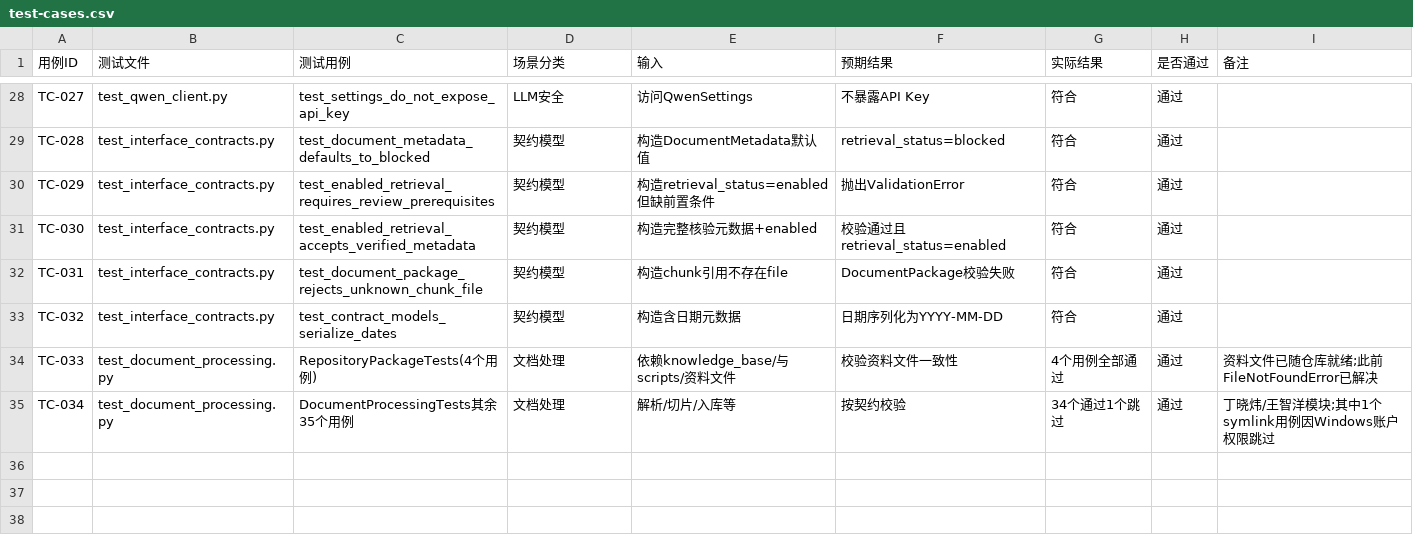
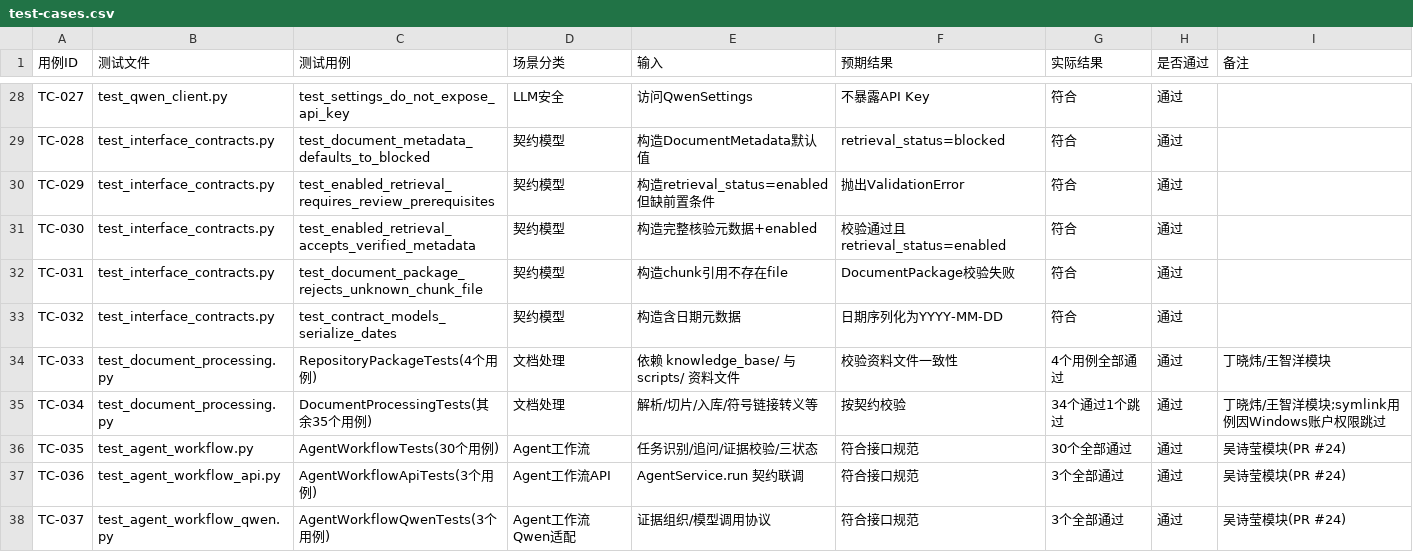
Before and after one commit to yz-Yezi-Genm/CodeMind-FZU, a CSV file: docs/assignment-03/alpha/test-cases.csv, drawn as a sheet; only a part is shown, gaps mark what is left out.

Commit message:
test(alpha): 补充 test-cases.csv 的 agent_workflow 用例并清理措辞

```diff
--- a/docs/assignment-03/alpha/test-cases.csv
+++ b/docs/assignment-03/alpha/test-cases.csv
@@ -33,3 +33,6 @@ TC-031,test_interface_contracts.py,test_document_package_rejects_unknown_chunk_f
 TC-032,test_interface_contracts.py,test_contract_models_serialize_dates,契约模型,构造含日期元数据,日期序列化为YYYY-MM-DD,符合,通过,
-TC-033,test_document_processing.py,RepositoryPackageTests(4个用例),文档处理,依赖knowledge_base/与scripts/资料文件,校验资料文件一致性,4个用例全部通过,通过,资料文件已随仓库就绪;此前FileNotFoundError已解决
-TC-034,test_document_processing.py,DocumentProcessingTests其余35个用例,文档处理,解析/切片/入库等,按契约校验,34个通过1个跳过,通过,丁晓炜/王智洋模块;其中1个symlink用例因Windows账户权限跳过
+TC-033,test_document_processing.py,RepositoryPackageTests(4个用例),文档处理,依赖 knowledge_base/ 与 scripts/ 资料文件,校验资料文件一致性,4个用例全部通过,通过,丁晓炜/王智洋模块
+TC-034,test_document_processing.py,DocumentProcessingTests(其余35个用例),文档处理,解析/切片/入库/符号链接转义等,按契约校验,34个通过1个跳过,通过,丁晓炜/王智洋模块;symlink用例因Windows账户权限跳过
+TC-035,test_agent_workflow.py,AgentWorkflowTests(30个用例),Agent工作流,任务识别/追问/证据校验/三状态,符合接口规范,30个全部通过,通过,吴诗莹模块(PR #24)
+TC-036,test_agent_workflow_api.py,AgentWorkflowApiTests(3个用例),Agent工作流API,AgentService.run 契约联调,符合接口规范,3个全部通过,通过,吴诗莹模块(PR #24)
+TC-037,test_agent_workflow_qwen.py,AgentWorkflowQwenTests(3个用例),Agent工作流Qwen适配,证据组织/模型调用协议,符合接口规范,3个全部通过,通过,吴诗莹模块(PR #24)
```
